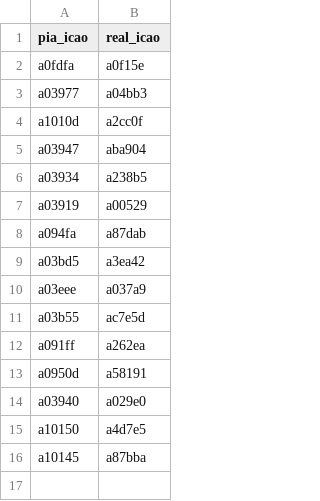
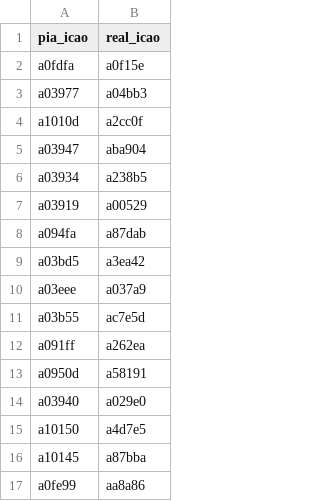
Before and after one commit to PlaneQuery/planequery-data, a CSV file: resources/pia/graph_solve.csv, drawn as a sheet.

Commit message:
add a0fe99

```diff
--- a/resources/pia/graph_solve.csv
+++ b/resources/pia/graph_solve.csv
@@ -16 +16,2 @@ a10150,a4d7e5
 a10145,a87bba
+a0fe99,aa8a86
```
